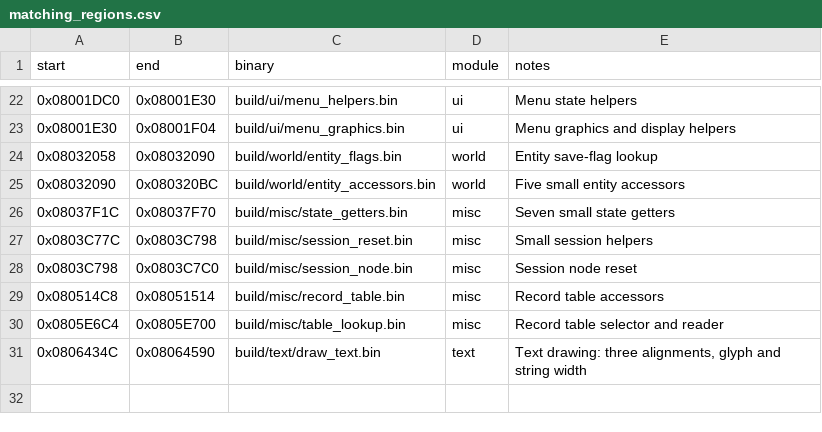
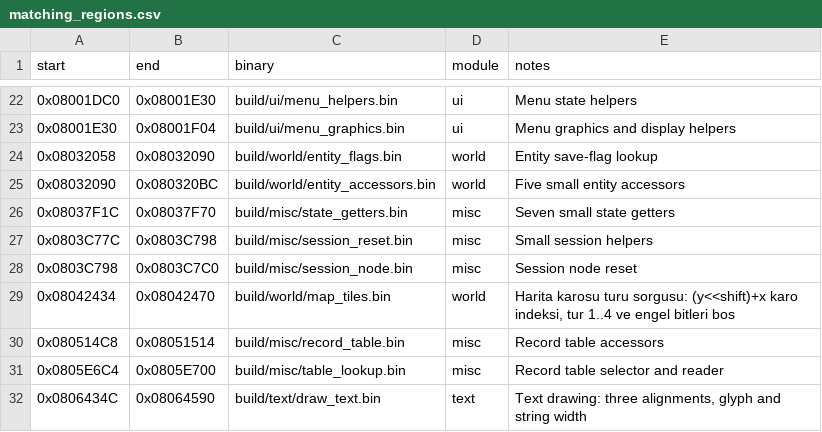
Before and after one commit to ahm3texe/gta-advance, a CSV file: data/matching_regions.csv, drawn as a sheet; only a part is shown, gaps mark what is left out.

```diff
--- a/data/matching_regions.csv
+++ b/data/matching_regions.csv
@@ -28,2 +28,3 @@ start,end,binary,module,notes
 0x0803C798,0x0803C7C0,build/misc/session_node.bin,misc,Session node reset
+0x08042434,0x08042470,build/world/map_tiles.bin,world,"Harita karosu turu sorgusu: (y<<shift)+x karo indeksi, tur 1..4 ve engel bitleri bos"
 0x080514C8,0x08051514,build/misc/record_table.bin,misc,Record table accessors
```
Also changed, not shown: data/c_sources.csv, data/functions.csv, 3 other files.
